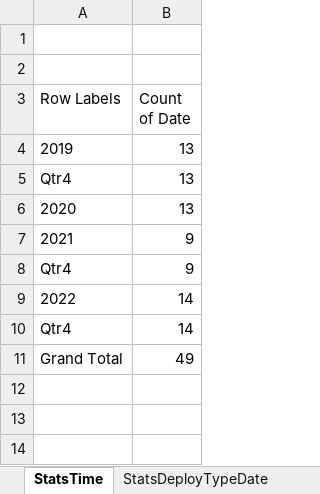
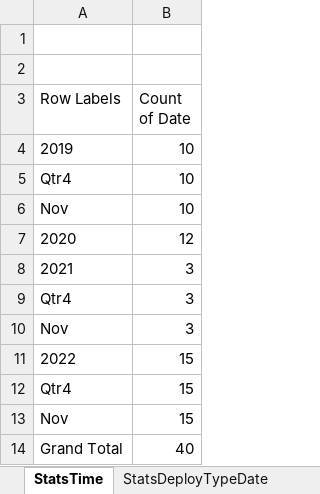
Before and after one commit to UGA-ITOSHumanitarianGIS/mapservicedoc, an Excel workbook: Data/CODServiceDeploymentStatus.xlsx, sheet StatsTime, drawn as a sheet; values as stored, in another font and other column widths than the file's, no borders; charts and pictures not drawn; addresses are those after the commit; the diff names each change by its address in the sheet, - before the commit and + after, or states it on an @@ line.

```diff
--- a/Data/CODServiceDeploymentStatus.xlsx (sheet StatsTime)
+++ b/Data/CODServiceDeploymentStatus.xlsx (sheet StatsTime)
-B4:B5 (Count of Date): 13
+B4:B5 (Count of Date): 10
+row 6: Nov | 10
-B7 (Count of Date): 13
+B7 (Count of Date): 12
-B8:B9 (Count of Date): 9
+B8:B9 (Count of Date): 3
+row 10: Nov | 3
-B11:B12 (Count of Date): 14
+B11:B12 (Count of Date): 15
+row 13: Nov | 15
-B14 (Count of Date): 49
+B14 (Count of Date): 40
```
Also changed, not shown: sheet Service Deployment History, sheet StatsDeployTypeDate.
